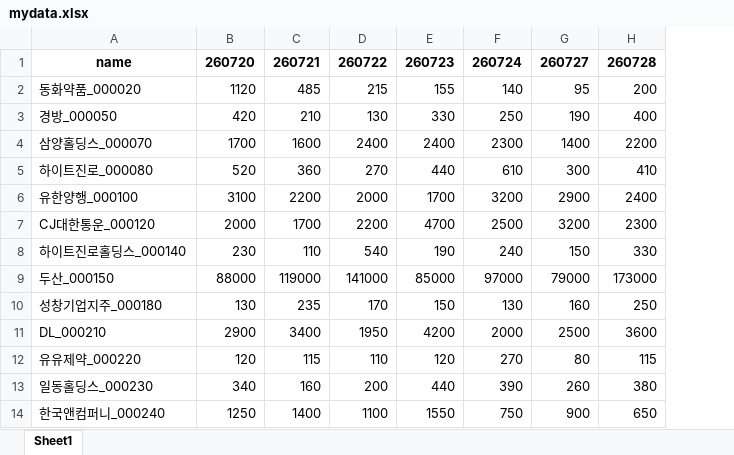
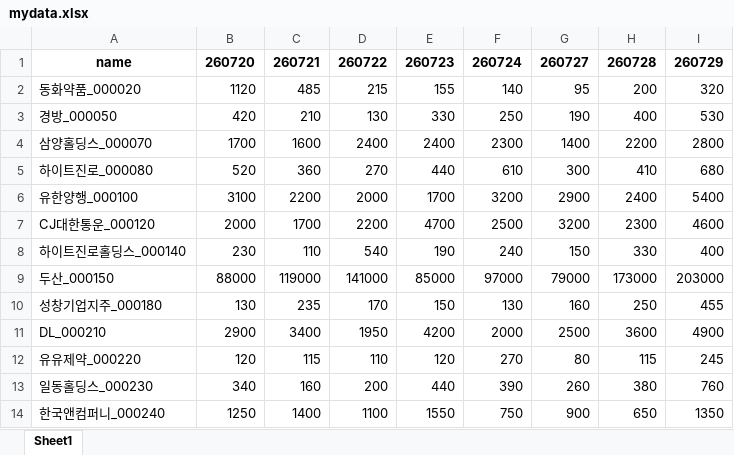
Before and after one commit to kwy07311/myfirstworkflow, an Excel workbook: daily_update/input/mydata.xlsx, sheet Sheet1, drawn as a sheet; only a part is shown; values as stored, in another font and other column widths than the file's, no borders; the diff names each change by its address in the sheet, - before the commit and + after, or states it on an @@ line.

```diff
--- a/daily_update/input/mydata.xlsx (sheet Sheet1)
+++ b/daily_update/input/mydata.xlsx (sheet Sheet1)
+column I, rows 1-14: 260729 | 320 | 530 | 2800 | 680 | 5400 | 4600 | 400 | 203000 | 455 | 4900 | 245 | 760 | 1350
```
